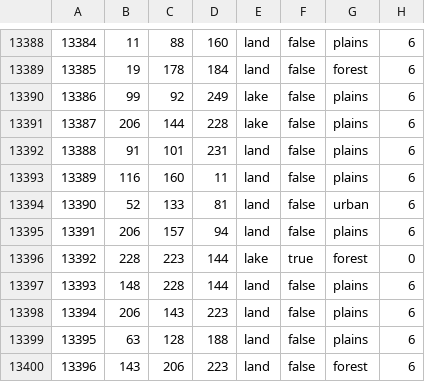
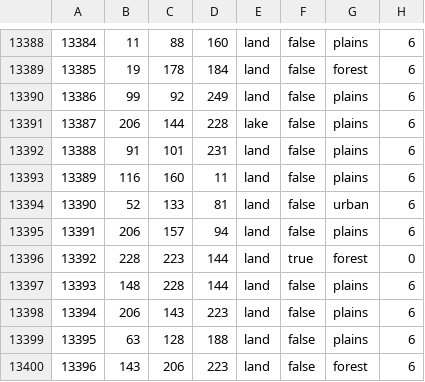
Before and after one commit to groupleader521/touhou114bate, a CSV file: map/definition.csv, drawn as a sheet; only a part is shown, gaps mark what is left out.

Commit message:
湖泊

```diff
--- a/map/definition.csv
+++ b/map/definition.csv
@@ -13389,3 +13389,3 @@
 13385;19;178;184;land;false;forest;6
-13386;99;92;249;lake;false;plains;6
+13386;99;92;249;land;false;plains;6
 13387;206;144;228;lake;false;plains;6
@@ -13395,3 +13395,3 @@
 13391;206;157;94;land;false;plains;6
-13392;228;223;144;lake;true;forest;0
+13392;228;223;144;land;true;forest;0
 13393;148;228;144;land;false;plains;6
```
